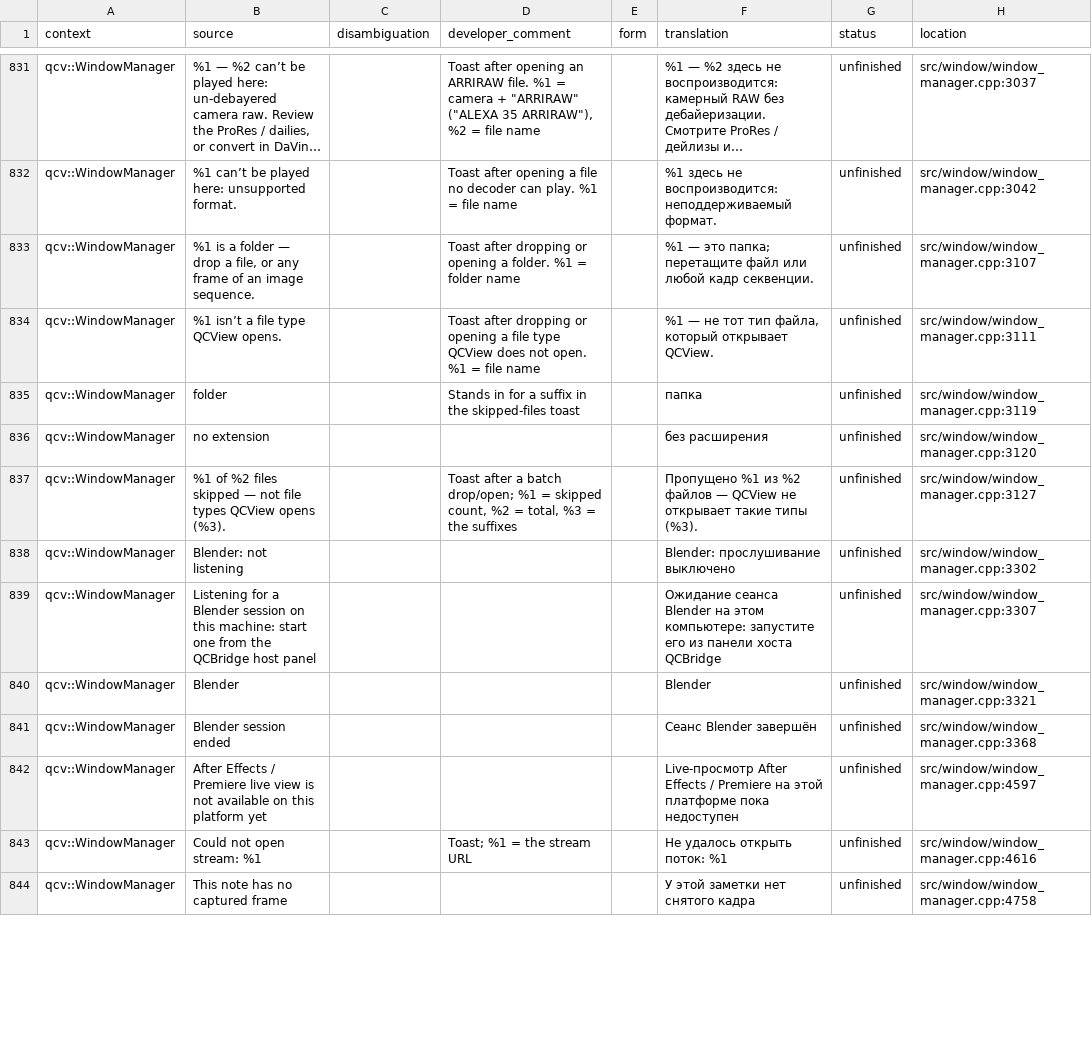
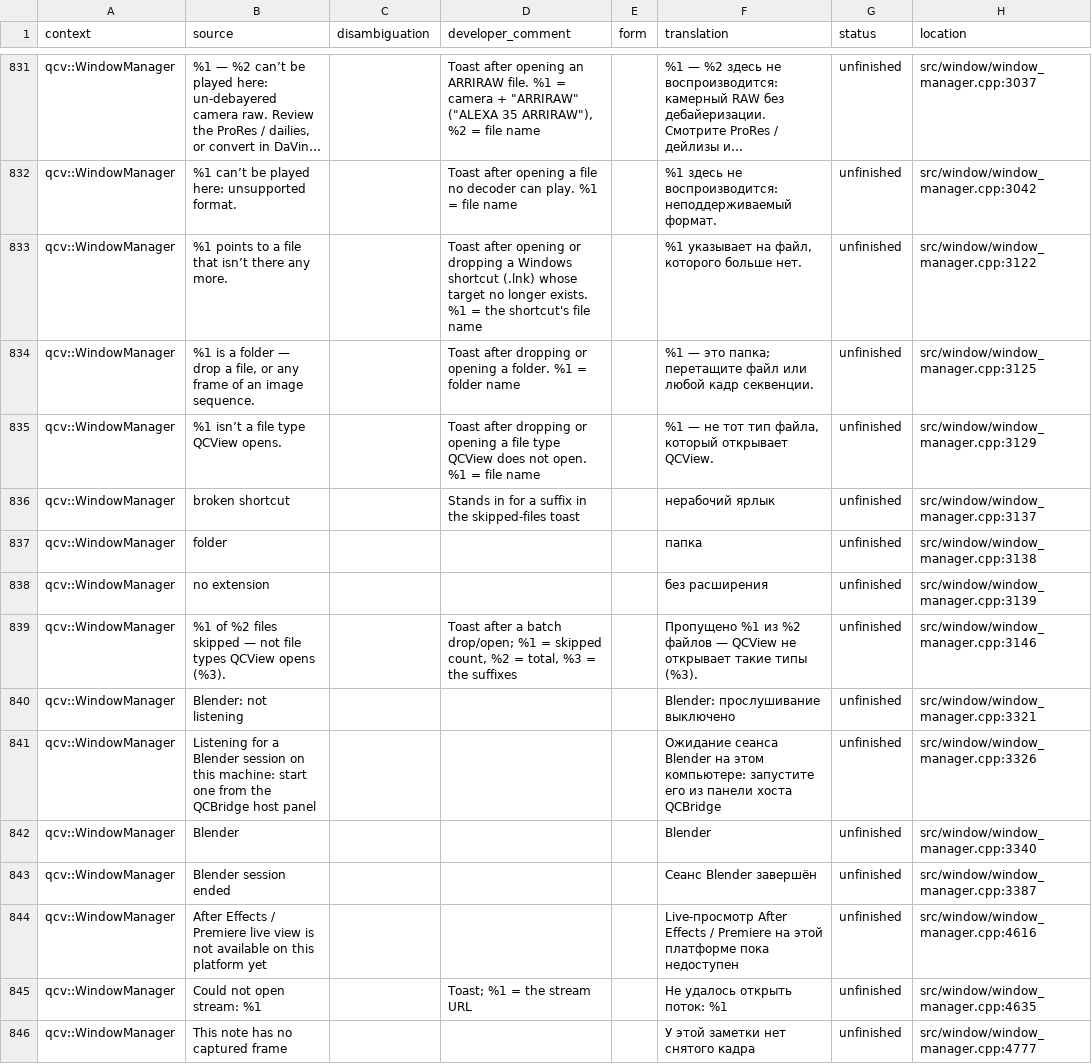
Before and after one commit to cbkow/QCView-Player, a CSV file: translations/sheets/qcview_ru.csv, drawn as a sheet; only a part is shown, gaps mark what is left out; long unchanged cells end in …; addresses are those after the commit; the diff covers the shown part only; the diff names each change by its address in the sheet, - before the commit and + after, or states it on an @@ line.

```diff
--- a/translations/sheets/qcview_ru.csv
+++ b/translations/sheets/qcview_ru.csv
+row 833: qcv::WindowManager | %1 points to a file that isn’t there any more. |  | Toast after opening or dropping a Windows shortcut (.lnk) whose target no longer exists. %1 = the shortcut's file name |  | %1 указывает на файл, которого больше нет. | unfinished | src/window/window_manager.cpp:3122
-H834 (location): src/window/window_manager.cpp:3107
+H834 (location): src/window/window_manager.cpp:3125
-H835 (location): src/window/window_manager.cpp:3111
+H835 (location): src/window/window_manager.cpp:3129
+row 836: qcv::WindowManager | broken shortcut |  | Stands in for a suffix in the skipped-files toast |  | нерабочий ярлык | unfinished | src/window/window_manager.cpp:3137
-D837 (developer_comment): Stands in for a suffix in the skipped-files toast
+D837 (developer_comment): (empty)
-H837 (location): src/window/window_manager.cpp:3119
+H837 (location): src/window/window_manager.cpp:3138
-H838 (location): src/window/window_manager.cpp:3120
+H838 (location): src/window/window_manager.cpp:3139
-H839 (location): src/window/window_manager.cpp:3127
+H839 (location): src/window/window_manager.cpp:3146
-H840 (location): src/window/window_manager.cpp:3302
+H840 (location): src/window/window_manager.cpp:3321
-H841 (location): src/window/window_manager.cpp:3307
+H841 (location): src/window/window_manager.cpp:3326
-H842 (location): src/window/window_manager.cpp:3321
+H842 (location): src/window/window_manager.cpp:3340
-H843 (location): src/window/window_manager.cpp:3368
+H843 (location): src/window/window_manager.cpp:3387
-H844 (location): src/window/window_manager.cpp:4597
+H844 (location): src/window/window_manager.cpp:4616
-H845 (location): src/window/window_manager.cpp:4616
+H845 (location): src/window/window_manager.cpp:4635
-H846 (location): src/window/window_manager.cpp:4758
+H846 (location): src/window/window_manager.cpp:4777
```
Also changed, not shown: 68 edited cells elsewhere in this file, translations/sheets/qcview_de.csv, translations/sheets/qcview_fr.csv, 27 other files.
